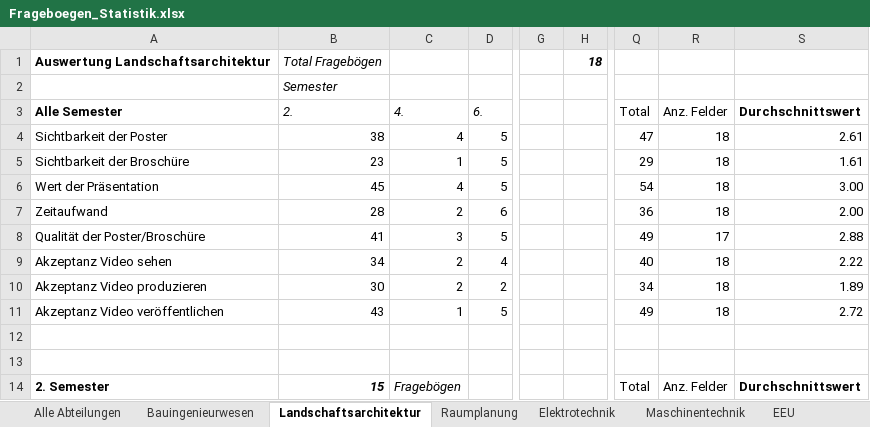
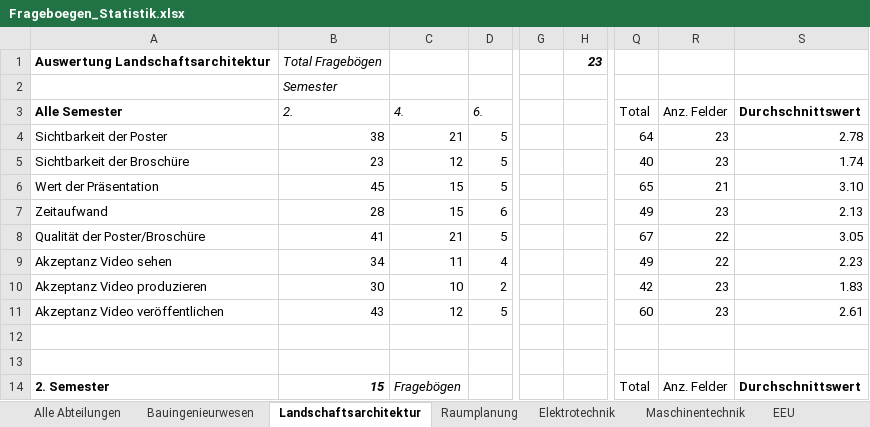
Before and after one commit to lukaselmer/hsr-bachelor-thesis-videowall, an Excel workbook: doc/Bericht/05_Technischer Bericht/03_Vorstudie/Frageboegen_Statistik.xlsx, sheet Landschaftsarchitektur, drawn as a sheet; only a part is shown, gaps mark what is left out; values as stored, in another font and other column widths than the file's, no borders; charts and pictures not drawn; the diff covers the shown part only; the diff names each change by its address in the sheet, - before the commit and + after, or states it on an @@ line.

```diff
--- a/doc/Bericht/05_Technischer Bericht/03_Vorstudie/Frageboegen_Statistik.xlsx (sheet Landschaftsarchitektur)
+++ b/doc/Bericht/05_Technischer Bericht/03_Vorstudie/Frageboegen_Statistik.xlsx (sheet Landschaftsarchitektur)
-H1: 18
+H1: 23
-C4 (4.): 4
+C4 (4.): 21
-Q4 (Total): 47
+Q4 (Total): 64
-R4:R5 (Anz. Felder): 18
+R4:R5 (Anz. Felder): 23
-S4 (Durchschnittswert): 2.61
+S4 (Durchschnittswert): 2.78
-C5 (4.): 1
+C5 (4.): 12
-Q5 (Total): 29
+Q5 (Total): 40
-S5 (Durchschnittswert): 1.61
+S5 (Durchschnittswert): 1.74
-C6 (4.): 4
+C6 (4.): 15
-Q6 (Total): 54
+Q6 (Total): 65
-R6 (Anz. Felder): 18
+R6 (Anz. Felder): 21
-S6 (Durchschnittswert): 3.00
+S6 (Durchschnittswert): 3.10
-C7 (4.): 2
+C7 (4.): 15
-Q7 (Total): 36
+Q7 (Total): 49
-R7 (Anz. Felder): 18
+R7 (Anz. Felder): 23
-S7 (Durchschnittswert): 2.00
+S7 (Durchschnittswert): 2.13
-C8 (4.): 3
+C8 (4.): 21
-Q8 (Total): 49
+Q8 (Total): 67
-R8 (Anz. Felder): 17
+R8 (Anz. Felder): 22
-S8 (Durchschnittswert): 2.88
+S8 (Durchschnittswert): 3.05
-C9 (4.): 2
+C9 (4.): 11
-Q9 (Total): 40
+Q9 (Total): 49
-R9 (Anz. Felder): 18
+R9 (Anz. Felder): 22
-S9 (Durchschnittswert): 2.22
+S9 (Durchschnittswert): 2.23
-C10 (4.): 2
+C10 (4.): 10
-Q10 (Total): 34
+Q10 (Total): 42
-R10:R11 (Anz. Felder): 18
+R10:R11 (Anz. Felder): 23
-S10 (Durchschnittswert): 1.89
+S10 (Durchschnittswert): 1.83
-C11 (4.): 1
+C11 (4.): 12
-Q11 (Total): 49
+Q11 (Total): 60
-S11 (Durchschnittswert): 2.72
+S11 (Durchschnittswert): 2.61
```
Also changed, not shown: 8 added rows, 8 removed rows and 1 edited cell elsewhere in this sheet, sheet Alle Abteilungen, charts or pictures.
